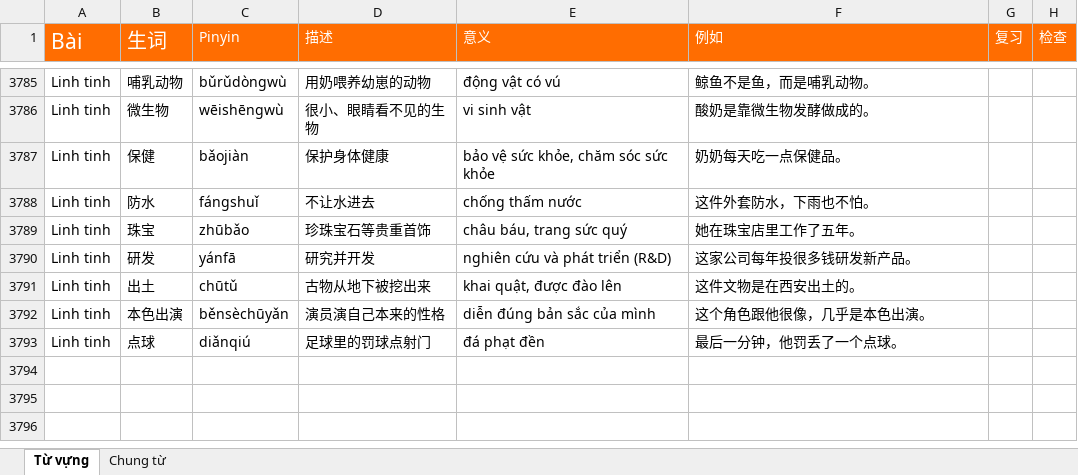
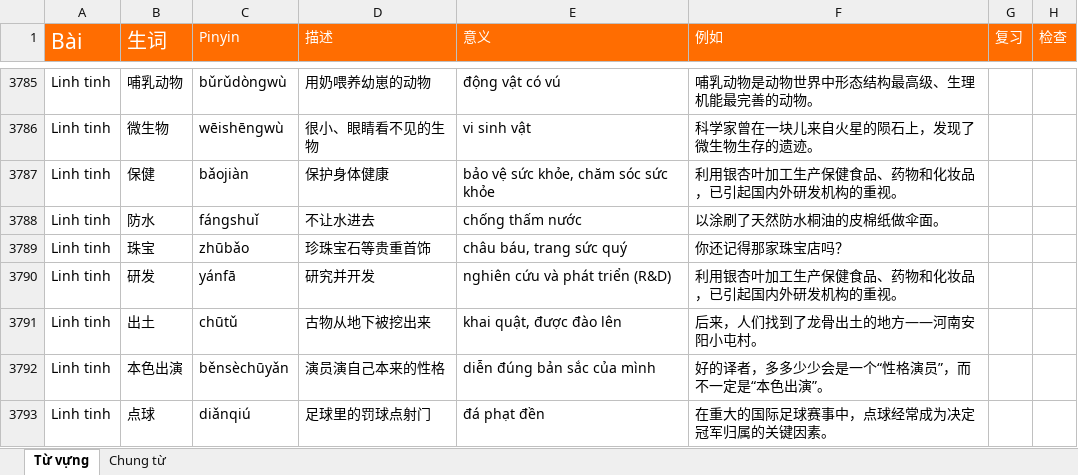
Before and after one commit to HuyenNguyen911/chinese-learning-os, an Excel workbook: raw/Từ vựng.xlsx, sheet Từ vựng, drawn as a sheet; only a part is shown, gaps mark what is left out; values as stored, in another font and other column widths than the file's, no borders; conditional formats not drawn; the diff covers the shown part only; the diff names each change by its address in the sheet, - before the commit and + after, or states it on an @@ line.

```diff
--- a/raw/Từ vựng.xlsx (sheet Từ vựng)
+++ b/raw/Từ vựng.xlsx (sheet Từ vựng)
-F3785 (例如): 鲸鱼不是鱼，而是哺乳动物。
+F3785 (例如): 哺乳动物是动物世界中形态结构最高级、生理机能最完善的动物。
-F3786 (例如): 酸奶是靠微生物发酵做成的。
+F3786 (例如): 科学家曾在一块儿来自火星的陨石上，发现了微生物生存的遗迹。
-F3787 (例如): 奶奶每天吃一点保健品。
+F3787 (例如): 利用银杏叶加工生产保健食品、药物和化妆品，已引起国内外研发机构的重视。
-F3788 (例如): 这件外套防水，下雨也不怕。
+F3788 (例如): 以涂刷了天然防水桐油的皮棉纸做伞面。
-F3789 (例如): 她在珠宝店里工作了五年。
+F3789 (例如): 你还记得那家珠宝店吗？
-F3790 (例如): 这家公司每年投很多钱研发新产品。
+F3790 (例如): 利用银杏叶加工生产保健食品、药物和化妆品，已引起国内外研发机构的重视。
-F3791 (例如): 这件文物是在西安出土的。
+F3791 (例如): 后来，人们找到了龙骨出土的地方——河南安阳小屯村。
-F3792 (例如): 这个角色跟他很像，几乎是本色出演。
+F3792 (例如): 好的译者，多多少少会是一个“性格演员”，而不一定是“本色出演”。
-F3793 (例如): 最后一分钟，他罚丢了一个点球。
+F3793 (例如): 在重大的国际足球赛事中，点球经常成为决定冠军归属的关键因素。
```
Also changed, not shown: 54 edited cells elsewhere in this sheet, 2 other files.
